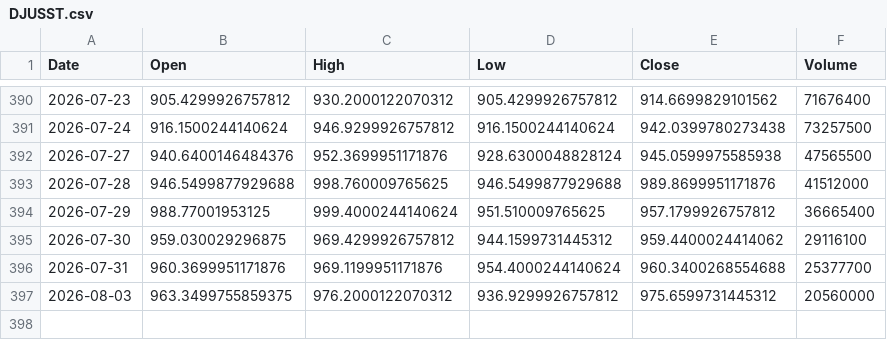
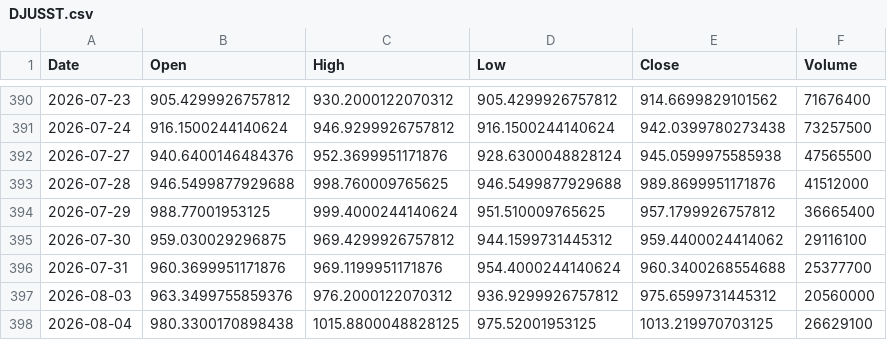
Before and after one commit to simsisim/dowJonesIndex_download, a CSV file: data/market_data/daily/DJUSST.csv, drawn as a sheet; only a part is shown, gaps mark what is left out.

```diff
--- a/data/market_data/daily/DJUSST.csv
+++ b/data/market_data/daily/DJUSST.csv
@@ -396,2 +396,3 @@ Date,Open,High,Low,Close,Volume
 2026-07-31,960.3699951171876,969.1199951171876,954.4000244140624,960.3400268554688,25377700
-2026-08-03,963.3499755859375,976.2000122070312,936.9299926757812,975.6599731445312,20560000
+2026-08-03,963.3499755859376,976.2000122070312,936.9299926757812,975.6599731445312,20560000
+2026-08-04,980.3300170898438,1015.8800048828125,975.52001953125,1013.219970703125,26629100
```
Also changed, not shown: data/market_data/daily/GSPC.csv, data/market_data/daily/NDX.csv, 2 other files.
